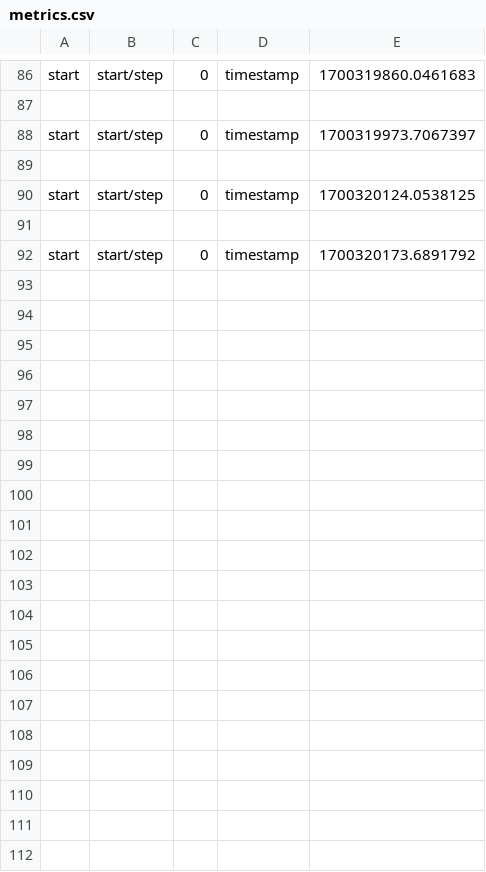
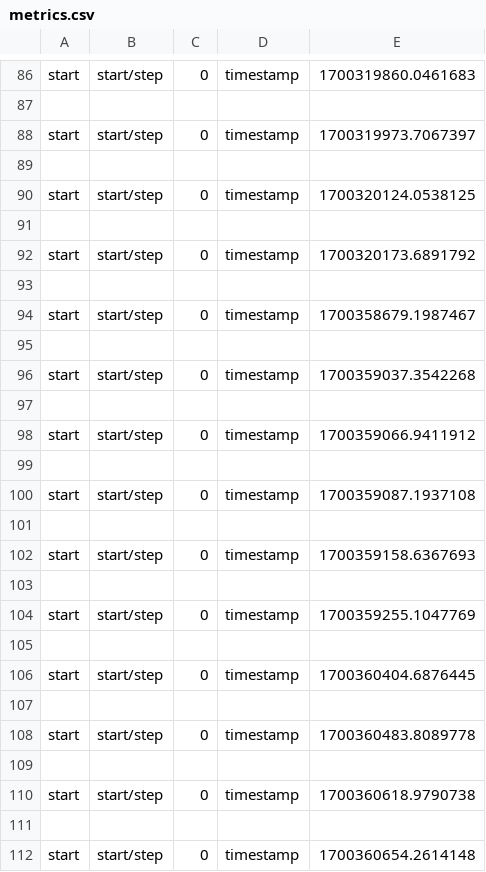
Before and after one commit to Hepecho/RNN_adv, a CSV file: log/cnn/metrics.csv, drawn as a sheet; only a part is shown, gaps mark what is left out; the diff covers the shown part only; the diff names each change by its address in the sheet, - before the commit and + after, or states it on an @@ line.

```diff
--- a/log/cnn/metrics.csv
+++ b/log/cnn/metrics.csv
+row 93: (empty)
+row 94: start | start/step | 0 | timestamp | 1700358679.1987467
+row 95: (empty)
+row 96: start | start/step | 0 | timestamp | 1700359037.3542268
+row 97: (empty)
+row 98: start | start/step | 0 | timestamp | 1700359066.9411912
+row 99: (empty)
+row 100: start | start/step | 0 | timestamp | 1700359087.1937108
+row 101: (empty)
+row 102: start | start/step | 0 | timestamp | 1700359158.6367693
+row 103: (empty)
+row 104: start | start/step | 0 | timestamp | 1700359255.1047769
+row 105: (empty)
+row 106: start | start/step | 0 | timestamp | 1700360404.6876445
+row 107: (empty)
+row 108: start | start/step | 0 | timestamp | 1700360483.8089778
+row 109: (empty)
+row 110: start | start/step | 0 | timestamp | 1700360618.9790738
+row 111: (empty)
+row 112: start | start/step | 0 | timestamp | 1700360654.2614148
```
Also changed, not shown: 22 added rows elsewhere in this file, 8 other files.
